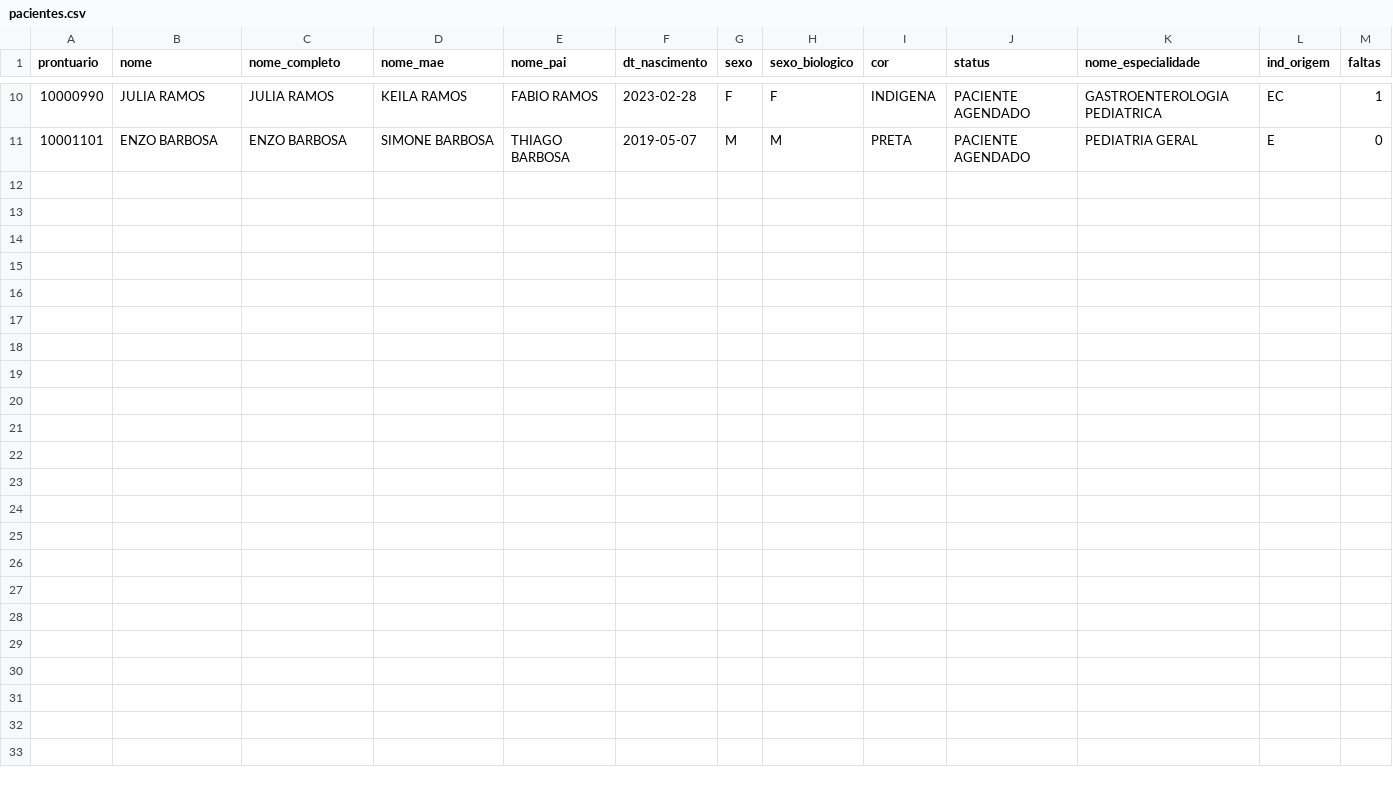
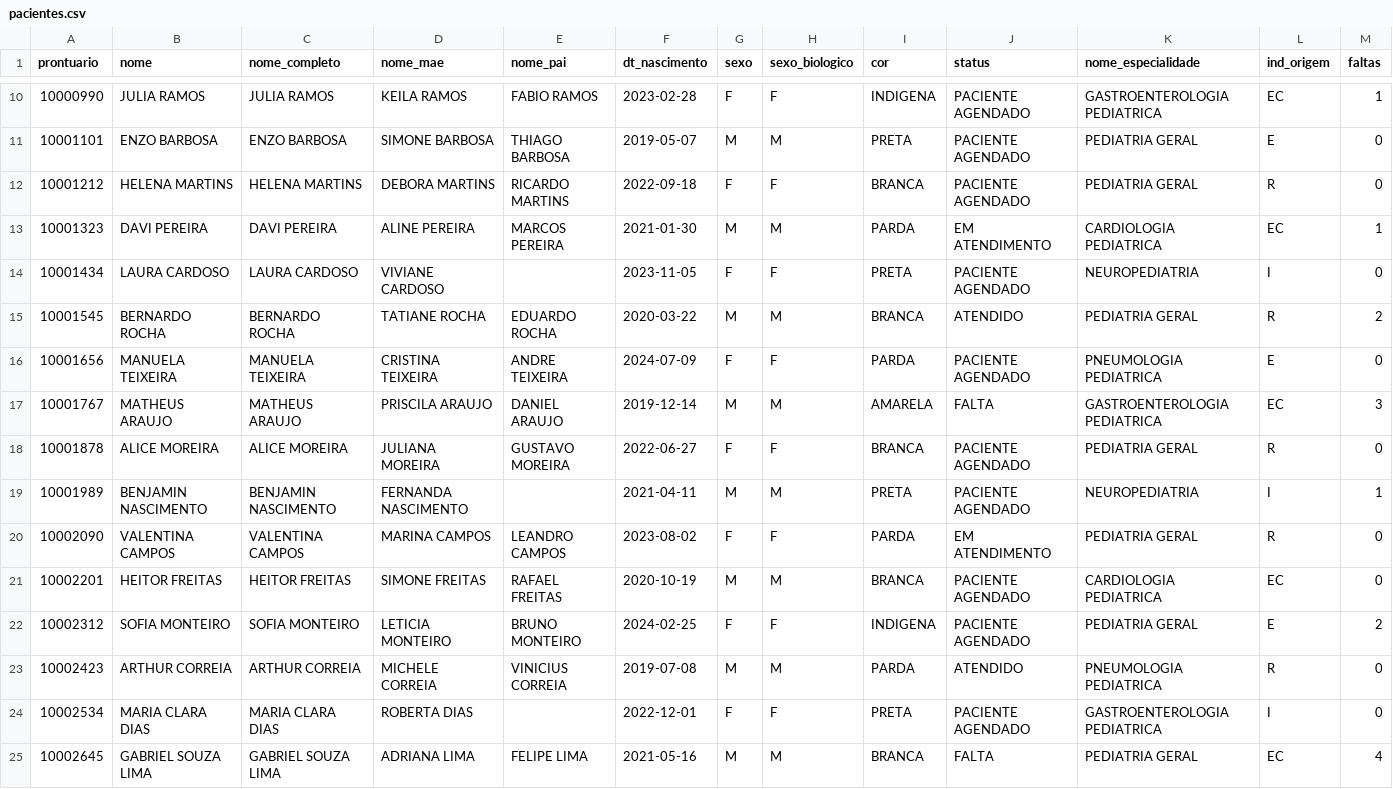
Before and after one commit to Vituriano/atendimentos, a CSV file: data/pacientes.csv, drawn as a sheet; only a part is shown, gaps mark what is left out; the diff names each change by its address in the sheet, - before the commit and + after, or states it on an @@ line.

Commit message:
feat: fila vem do CSV, seed de dados históricos e remoção de boilerplate morto
- GET /api/fila agora usa FilaCsvProvider (STRATEGY="csv" em fila.py),
  derivando tipo_entrada de ind_origem e status da fila do status AGHU
  do paciente, ambos já presentes em data/pacientes.csv. Isso corrige de
  quebra o mismatch de IDs entre fila (antes "p-001".."p-005" fixos) e
  pacientes (prontuário real) — GET /api/pacientes/{id} agora resolve
  corretamente qualquer paciente que aparece na fila.

- data/pacientes.csv expandido de 10 para 24 pacientes, mantendo
  variedade de status/ind_origem/faltas — necessário para exercitar de
  verdade a paginação de 20 itens da tela de Pacientes (antes nunca
  passava da página 1 com só 10 registros).

- scripts/seed_dev_data.py: gera histórico clínico (Consulta +
  ConsultaAntropometria + ConsultaDiagnostico + ConsultaEncaminhamento)
  e Alertas para TODOS os pacientes de data/pacientes.csv, derivado de
  sinais reais do próprio CSV (idade em cada data de consulta, faltas,
  especialidade) — não é uma lista hardcoded de poucos pacientes, então
  qualquer paciente novo no CSV ganha histórico ao rodar o script de
  novo. Idempotente (pula pacientes que já têm Consulta ativa); --reset
  recria. Ferramenta de dev standalone, nunca importada pelo app em
  runtime — por isso pode usar DELETE (só com --reset).

- Removido boilerplate morto herdado do template do projeto:
  src/routers/aih.py, bpa.py, material.py (endpoints de exemplo com
  dados hardcoded, nunca ligados a nenhuma tela) e
  frontend/src/views/Home.vue, Exemplos.vue,
  frontend/src/layouts/DefaultLayout.vue,
  frontend/src/components/HelloWorld.vue (não referenciados em
  router/index.ts). admin.py/Admin.vue foram mantidos — Admin.vue está
  registrado no router e testa RBAC real via authStore.isAdmin.

```diff
--- a/data/pacientes.csv
+++ b/data/pacientes.csv
+row 12: 10001212 | HELENA MARTINS | HELENA MARTINS | DEBORA MARTINS | RICARDO MARTINS | 2022-09-18 | F | F | BRANCA | PACIENTE AGENDADO | PEDIATRIA GERAL | R | 0
+row 13: 10001323 | DAVI PEREIRA | DAVI PEREIRA | ALINE PEREIRA | MARCOS PEREIRA | 2021-01-30 | M | M | PARDA | EM ATENDIMENTO | CARDIOLOGIA PEDIATRICA | EC | 1
+row 14: 10001434 | LAURA CARDOSO | LAURA CARDOSO | VIVIANE CARDOSO |  | 2023-11-05 | F | F | PRETA | PACIENTE AGENDADO | NEUROPEDIATRIA | I | 0
+row 15: 10001545 | BERNARDO ROCHA | BERNARDO ROCHA | TATIANE ROCHA | EDUARDO ROCHA | 2020-03-22 | M | M | BRANCA | ATENDIDO | PEDIATRIA GERAL | R | 2
+row 16: 10001656 | MANUELA TEIXEIRA | MANUELA TEIXEIRA | CRISTINA TEIXEIRA | ANDRE TEIXEIRA | 2024-07-09 | F | F | PARDA | PACIENTE AGENDADO | PNEUMOLOGIA PEDIATRICA | E | 0
+row 17: 10001767 | MATHEUS ARAUJO | MATHEUS ARAUJO | PRISCILA ARAUJO | DANIEL ARAUJO | 2019-12-14 | M | M | AMARELA | FALTA | GASTROENTEROLOGIA PEDIATRICA | EC | 3
+row 18: 10001878 | ALICE MOREIRA | ALICE MOREIRA | JULIANA MOREIRA | GUSTAVO MOREIRA | 2022-06-27 | F | F | BRANCA | PACIENTE AGENDADO | PEDIATRIA GERAL | R | 0
+row 19: 10001989 | BENJAMIN NASCIMENTO | BENJAMIN NASCIMENTO | FERNANDA NASCIMENTO |  | 2021-04-11 | M | M | PRETA | PACIENTE AGENDADO | NEUROPEDIATRIA | I | 1
+row 20: 10002090 | VALENTINA CAMPOS | VALENTINA CAMPOS | MARINA CAMPOS | LEANDRO CAMPOS | 2023-08-02 | F | F | PARDA | EM ATENDIMENTO | PEDIATRIA GERAL | R | 0
+row 21: 10002201 | HEITOR FREITAS | HEITOR FREITAS | SIMONE FREITAS | RAFAEL FREITAS | 2020-10-19 | M | M | BRANCA | PACIENTE AGENDADO | CARDIOLOGIA PEDIATRICA | EC | 0
+row 22: 10002312 | SOFIA MONTEIRO | SOFIA MONTEIRO | LETICIA MONTEIRO | BRUNO MONTEIRO | 2024-02-25 | F | F | INDIGENA | PACIENTE AGENDADO | PEDIATRIA GERAL | E | 2
+row 23: 10002423 | ARTHUR CORREIA | ARTHUR CORREIA | MICHELE CORREIA | VINICIUS CORREIA | 2019-07-08 | M | M | PARDA | ATENDIDO | PNEUMOLOGIA PEDIATRICA | R | 0
+row 24: 10002534 | MARIA CLARA DIAS | MARIA CLARA DIAS | ROBERTA DIAS |  | 2022-12-01 | F | F | PRETA | PACIENTE AGENDADO | GASTROENTEROLOGIA PEDIATRICA | I | 0
+row 25: 10002645 | GABRIEL SOUZA LIMA | GABRIEL SOUZA LIMA | ADRIANA LIMA | FELIPE LIMA | 2021-05-16 | M | M | BRANCA | FALTA | PEDIATRIA GERAL | EC | 4
```
Also changed, not shown: 12 other files.
